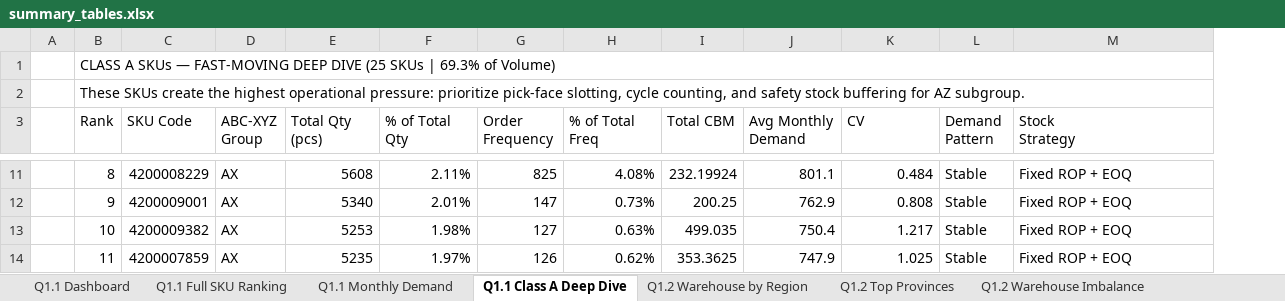
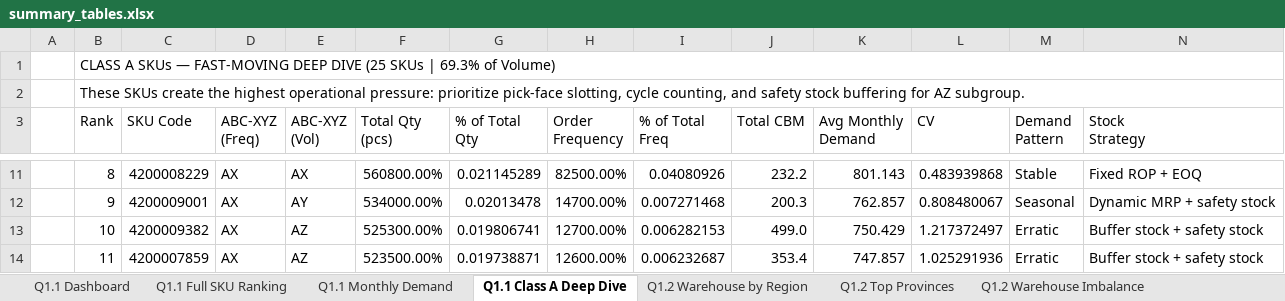
Before and after one commit to tlong-ds/omni-channel-distribution-system, an Excel workbook: outputs/round2/summary_tables.xlsx, sheet Q1.1 Class A Deep Dive, drawn as a sheet; only a part is shown, gaps mark what is left out; values as stored, in another font and other column widths than the file's, no cell formats; removed rows and columns are numbered as before the commit, all else as after; ↵ is a line break in a cell; the diff covers the shown part only; the diff names each change by its address in the sheet, - before the commit and + after, or states it on an @@ line.

```diff
--- a/outputs/round2/summary_tables.xlsx (sheet Q1.1 Class A Deep Dive)
+++ b/outputs/round2/summary_tables.xlsx (sheet Q1.1 Class A Deep Dive)
+column E (ABC-XYZ (Vol)), rows 11-14: AX | AY | AZ | AZ
-B1:O1 merged
+B1:O1 merged
-B2:O2 merged
+B2:O2 merged
-D3: ABC-XYZ ↵ Group
+D3: ABC-XYZ ↵ (Freq)
-F11 (Total Qty (pcs)): 5608
+F11 (Total Qty (pcs)): 560800.00%
-G11 (% of Total Qty): 2.11%
+G11 (% of Total Qty): 0.021145289
-H11 (Order Frequency): 825
+H11 (Order Frequency): 82500.00%
-I11 (% of Total Freq): 4.08%
+I11 (% of Total Freq): 0.04080926
-J11 (Total CBM): 232.19924
+J11 (Total CBM): 232.2
-K11 (Avg Monthly Demand): 801.1
+K11 (Avg Monthly Demand): 801.143
-L11 (CV): 0.484
+L11 (CV): 0.483939868
-F12 (Total Qty (pcs)): 5340
+F12 (Total Qty (pcs)): 534000.00%
-G12 (% of Total Qty): 2.01%
+G12 (% of Total Qty): 0.02013478
-H12 (Order Frequency): 147
+H12 (Order Frequency): 14700.00%
-I12 (% of Total Freq): 0.73%
+I12 (% of Total Freq): 0.007271468
-J12 (Total CBM): 200.25
+J12 (Total CBM): 200.3
-K12 (Avg Monthly Demand): 762.9
+K12 (Avg Monthly Demand): 762.857
-L12 (CV): 0.808
+L12 (CV): 0.808480067
-M12 (Demand Pattern): Stable
+M12 (Demand Pattern): Seasonal
-N12 (Stock Strategy): Fixed ROP + EOQ
+N12 (Stock Strategy): Dynamic MRP + safety stock
-F13 (Total Qty (pcs)): 5253
+F13 (Total Qty (pcs)): 525300.00%
-G13 (% of Total Qty): 1.98%
+G13 (% of Total Qty): 0.019806741
-H13 (Order Frequency): 127
+H13 (Order Frequency): 12700.00%
-I13 (% of Total Freq): 0.63%
+I13 (% of Total Freq): 0.006282153
-J13 (Total CBM): 499.035
+J13 (Total CBM): 499.0
-K13 (Avg Monthly Demand): 750.4
+K13 (Avg Monthly Demand): 750.429
-L13 (CV): 1.217
+L13 (CV): 1.217372497
-M13:M14 (Demand Pattern): Stable
+M13:M14 (Demand Pattern): Erratic
-N13:N14 (Stock Strategy): Fixed ROP + EOQ
+N13:N14 (Stock Strategy): Buffer stock + safety stock
-F14 (Total Qty (pcs)): 5235
+F14 (Total Qty (pcs)): 523500.00%
-G14 (% of Total Qty): 1.97%
+G14 (% of Total Qty): 0.019738871
-H14 (Order Frequency): 126
+H14 (Order Frequency): 12600.00%
-I14 (% of Total Freq): 0.62%
+I14 (% of Total Freq): 0.006232687
-J14 (Total CBM): 353.3625
+J14 (Total CBM): 353.4
-K14 (Avg Monthly Demand): 747.9
+K14 (Avg Monthly Demand): 747.857
-L14 (CV): 1.025
+L14 (CV): 1.025291936
```
Also changed, not shown: 181 edited cells elsewhere in this sheet, sheet Q1.1 Full SKU Ranking, sheet Q1.1 Monthly Demand, sheet Q1.1 Dashboard, cell formats, 20 other files.
